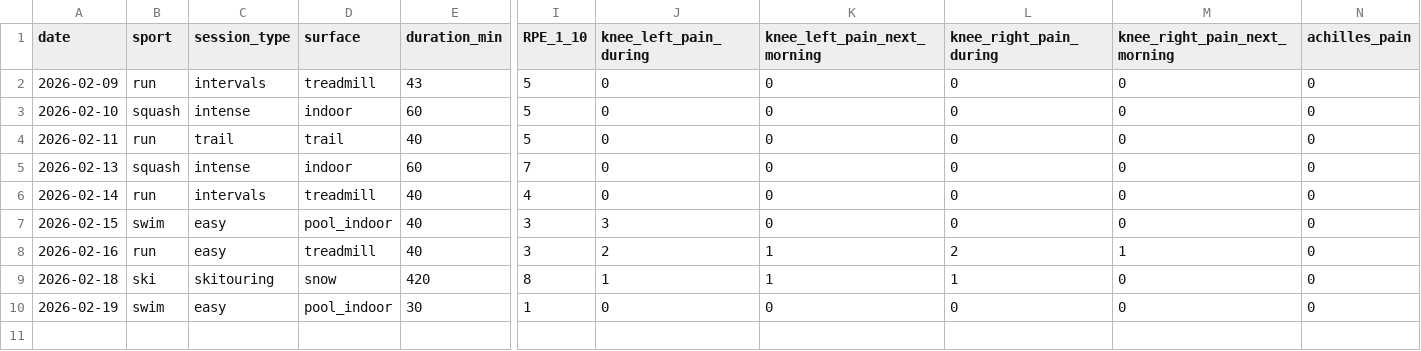
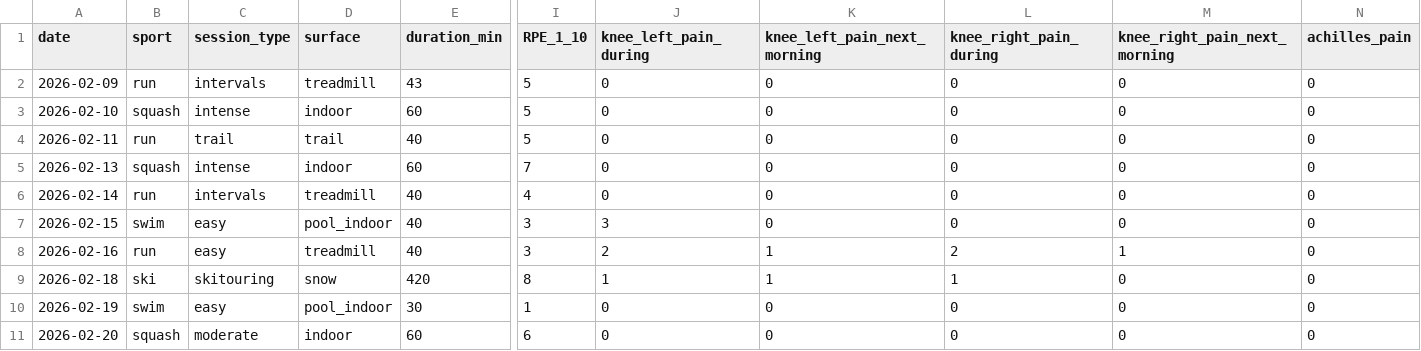
Before and after one commit to Meser6/Trenejro, a CSV file: data/training_log.csv, drawn as a sheet; only a part is shown, gaps mark what is left out; rows hold the shown columns only; the diff names each change by its address in the sheet, - before the commit and + after, or states it on an @@ line.

Commit message:
log: squash 2026-02-20 (RPE 6, kolana 0)

```diff
--- a/data/training_log.csv
+++ b/data/training_log.csv
+row 11: 2026-02-20 | squash | moderate | indoor | 60 | 6 | 0 | 0 | 0 | 0 | 0
```
